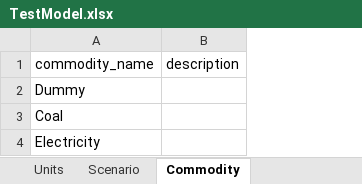
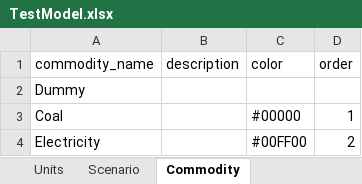
Before and after one commit to EINS-TUDa/CESM, an Excel workbook: Data/Techmap/TestModel.xlsx, sheet Commodity, drawn as a sheet; values as stored, in another font and other column widths than the file's, no borders; table styles not drawn; the diff names each change by its address in the sheet, - before the commit and + after, or states it on an @@ line.

Commit message:
Added New versions of techmaps compatible with colorconfiguration (older versions will still run)

```diff
--- a/Data/Techmap/TestModel.xlsx (sheet Commodity)
+++ b/Data/Techmap/TestModel.xlsx (sheet Commodity)
+column C (color), rows 3-4: #00000 | #00FF00
+column D (order), rows 3-4: 1 | 2
```
Also changed, not shown: sheet ConversionProcess, Data/Techmap/DEModel.xlsx.
